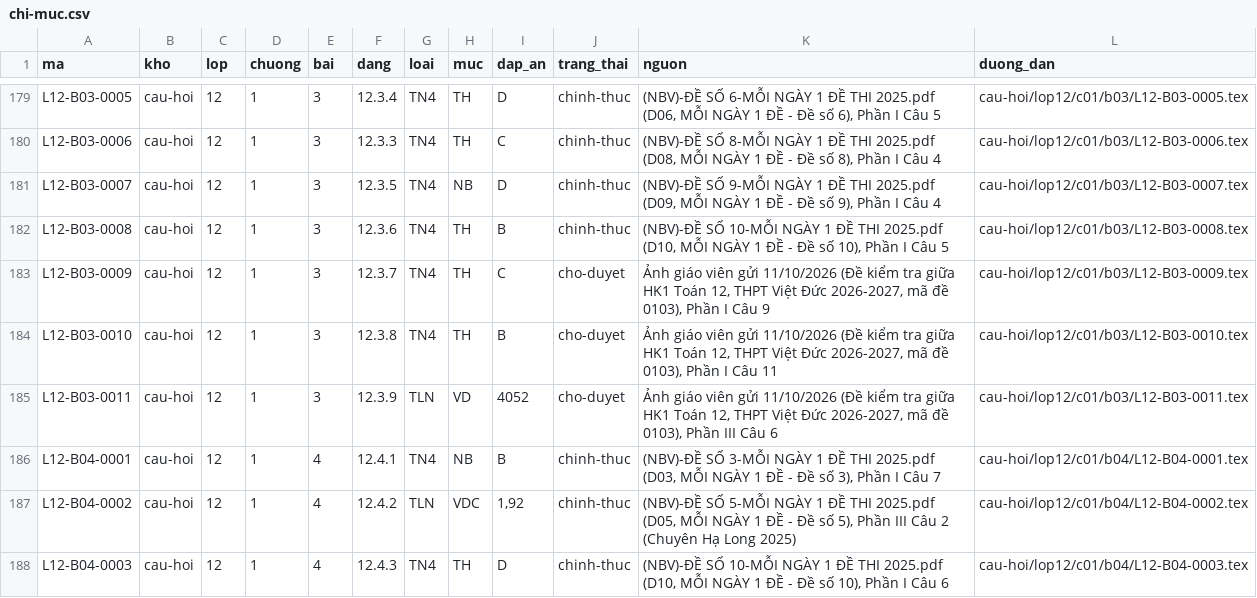
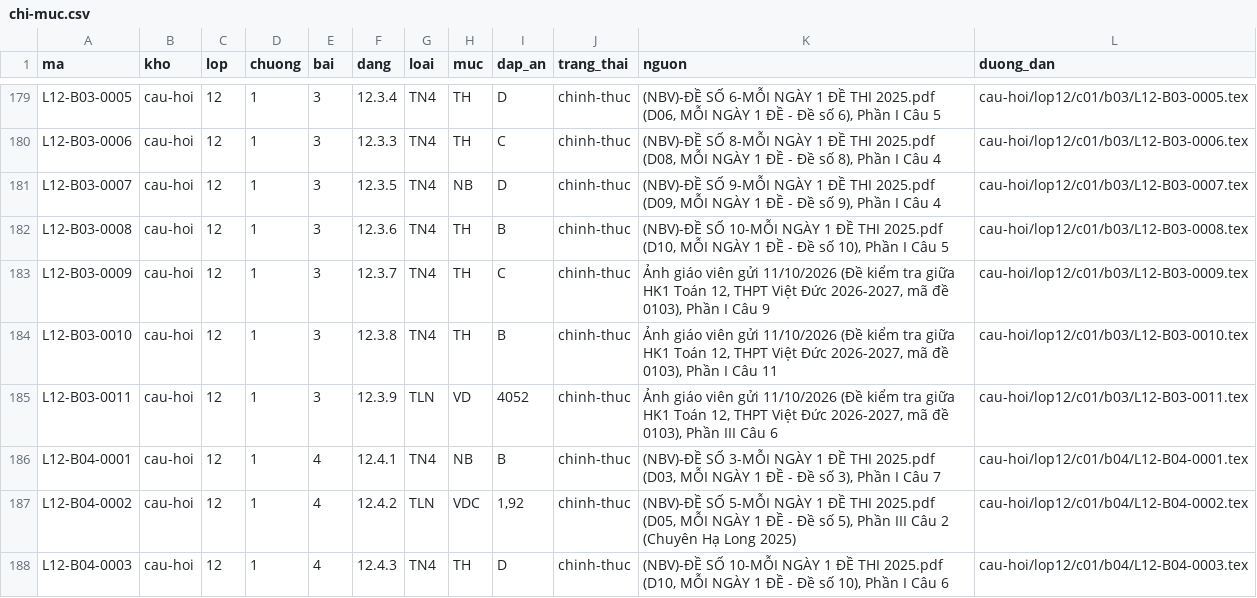
Before and after one commit to nguyenkhoi6107-ux/kho-toan-thpt, a CSV file: danh-muc/chi-muc.csv, drawn as a sheet; only a part is shown, gaps mark what is left out; the diff covers the shown part only.

```diff
--- a/danh-muc/chi-muc.csv
+++ b/danh-muc/chi-muc.csv
@@ -182,5 +182,5 @@ L12-B03-0007,cau-hoi,12,1,3,12.3.5,TN4,NB,D,chinh-thuc,"(NBV)-ĐỀ SỐ 9-MỖI
 L12-B03-0008,cau-hoi,12,1,3,12.3.6,TN4,TH,B,chinh-thuc,"(NBV)-ĐỀ SỐ 10-MỖI NGÀY 1 ĐỀ THI 2025.pdf (D10, MỖI NGÀY 1 ĐỀ - Đề số 10), Phần I Câu 5",cau-hoi/lop12/c01/b03/L12-B03-0008.tex
-L12-B03-0009,cau-hoi,12,1,3,12.3.7,TN4,TH,C,cho-duyet,"Ảnh giáo viên gửi 11/10/2026 (Đề kiểm tra giữa HK1 Toán 12, THPT Việt Đức 2026-2027, mã đề 0103), Phần I Câu 9",cau-hoi/lop12/c01/b03/L12-B03-0009.tex
-L12-B03-0010,cau-hoi,12,1,3,12.3.8,TN4,TH,B,cho-duyet,"Ảnh giáo viên gửi 11/10/2026 (Đề kiểm tra giữa HK1 Toán 12, THPT Việt Đức 2026-2027, mã đề 0103), Phần I Câu 11",cau-hoi/lop12/c01/b03/L12-B03-0010.tex
-L12-B03-0011,cau-hoi,12,1,3,12.3.9,TLN,VD,4052,cho-duyet,"Ảnh giáo viên gửi 11/10/2026 (Đề kiểm tra giữa HK1 Toán 12, THPT Việt Đức 2026-2027, mã đề 0103), Phần III Câu 6",cau-hoi/lop12/c01/b03/L12-B03-0011.tex
+L12-B03-0009,cau-hoi,12,1,3,12.3.7,TN4,TH,C,chinh-thuc,"Ảnh giáo viên gửi 11/10/2026 (Đề kiểm tra giữa HK1 Toán 12, THPT Việt Đức 2026-2027, mã đề 0103), Phần I Câu 9",cau-hoi/lop12/c01/b03/L12-B03-0009.tex
+L12-B03-0010,cau-hoi,12,1,3,12.3.8,TN4,TH,B,chinh-thuc,"Ảnh giáo viên gửi 11/10/2026 (Đề kiểm tra giữa HK1 Toán 12, THPT Việt Đức 2026-2027, mã đề 0103), Phần I Câu 11",cau-hoi/lop12/c01/b03/L12-B03-0010.tex
+L12-B03-0011,cau-hoi,12,1,3,12.3.9,TLN,VD,4052,chinh-thuc,"Ảnh giáo viên gửi 11/10/2026 (Đề kiểm tra giữa HK1 Toán 12, THPT Việt Đức 2026-2027, mã đề 0103), Phần III Câu 6",cau-hoi/lop12/c01/b03/L12-B03-0011.tex
 L12-B04-0001,cau-hoi,12,1,4,12.4.1,TN4,NB,B,chinh-thuc,"(NBV)-ĐỀ SỐ 3-MỖI NGÀY 1 ĐỀ THI 2025.pdf (D03, MỖI NGÀY 1 ĐỀ - Đề số 3), Phần I Câu 7",cau-hoi/lop12/c01/b04/L12-B04-0001.tex
```
Also changed, not shown: 14 edited cells elsewhere in this file, danh-muc/tien-do.csv, 19 other files.
